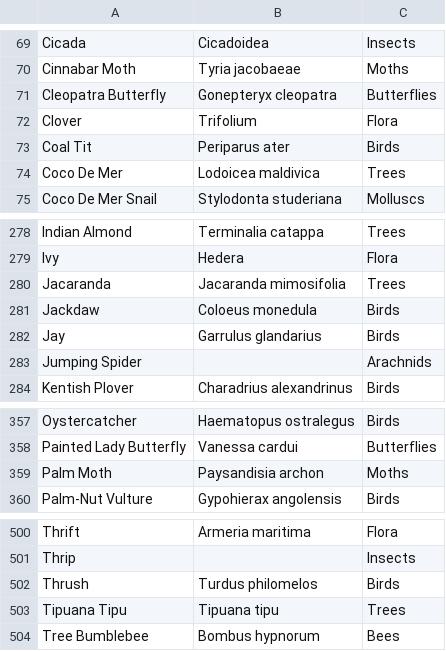
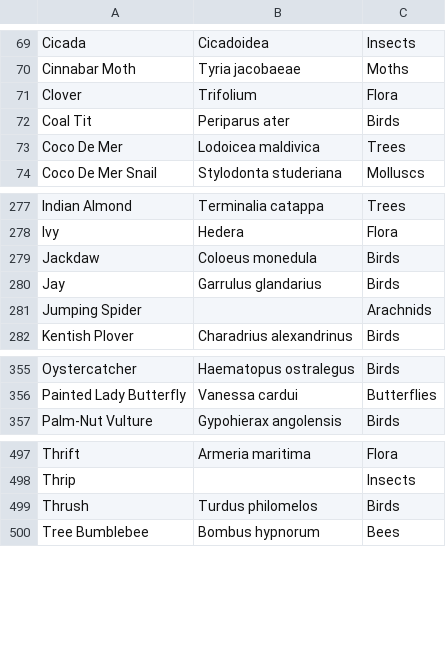
Before and after one commit to davewalker5/davewalker5.github.io, a CSV file: _data/species.csv, drawn as a sheet; only a part is shown, gaps mark what is left out; the diff names each change by its address in the sheet, - before the commit and + after, or states it on an @@ line.

```diff
--- a/_data/species.csv
+++ b/_data/species.csv
-row 71: Cleopatra Butterfly | Gonepteryx cleopatra | Butterflies
-row 280: Jacaranda | Jacaranda mimosifolia | Trees
-row 359: Palm Moth | Paysandisia archon | Moths
-row 503: Tipuana Tipu | Tipuana tipu | Trees
```
Also changed, not shown: _data/locations.csv, 10 other files.
